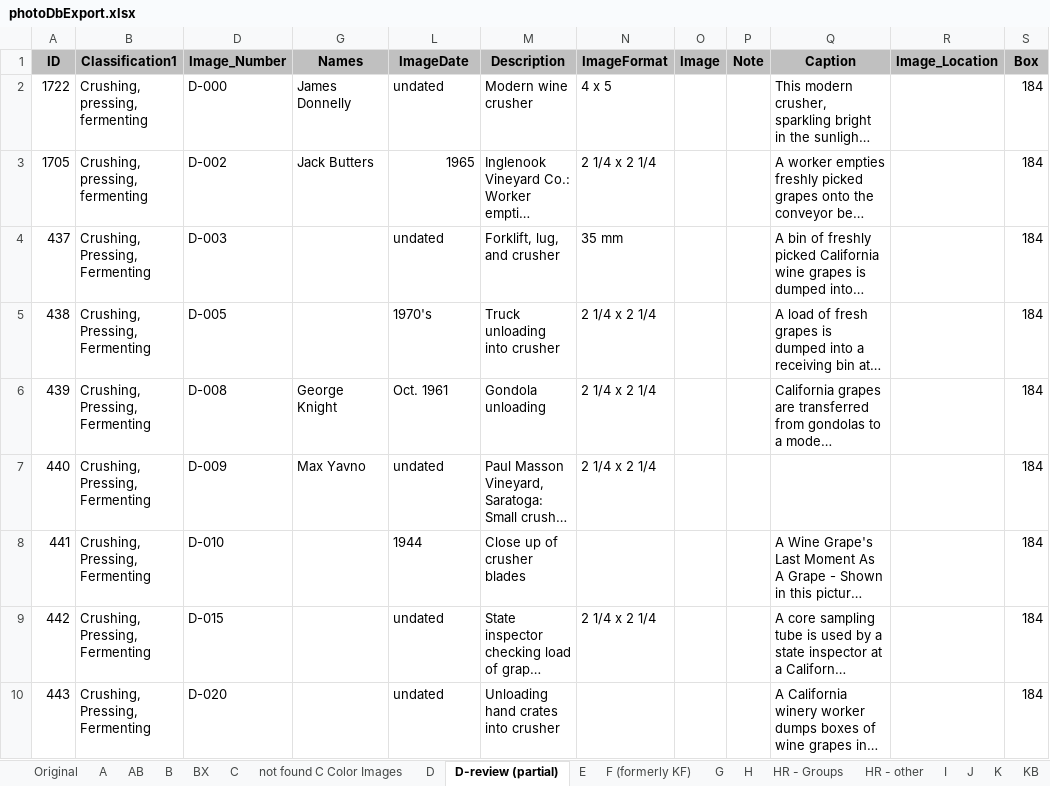
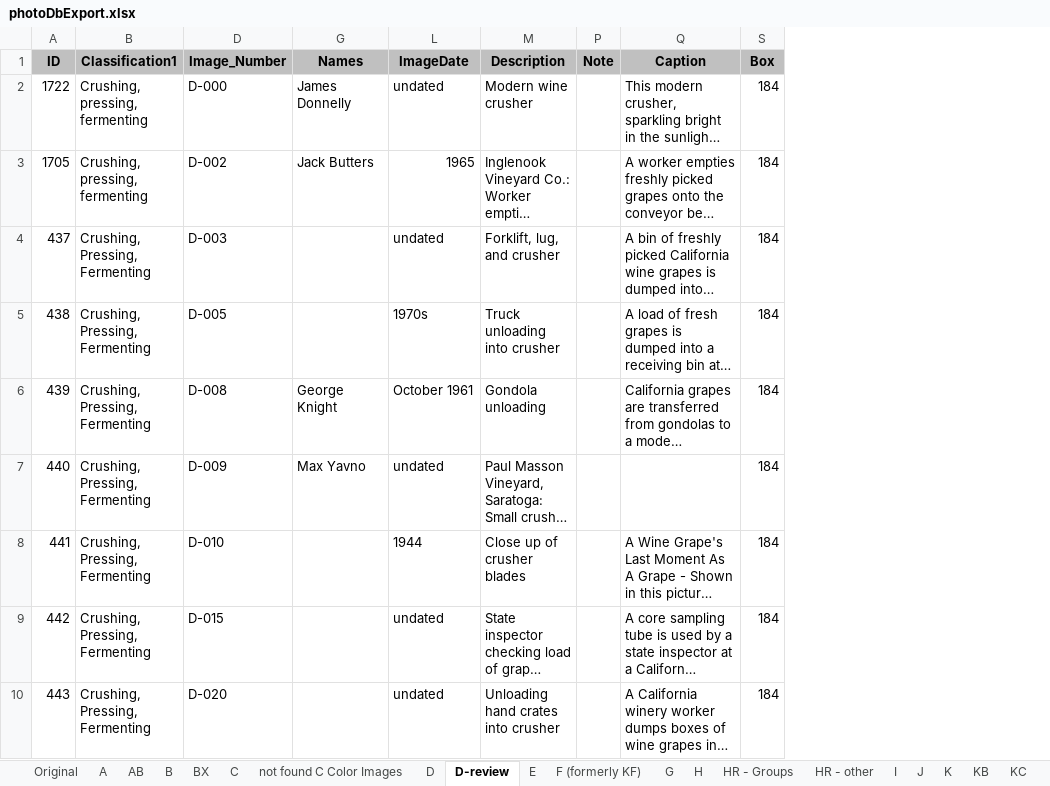
Before and after one commit to lizcphillips/UCD-WineInstitute, an Excel workbook: photoDbExport.xlsx, sheet D-review, drawn as a sheet; only a part is shown; long unchanged cells end in …; values as stored, in another font and other column widths than the file's, no borders; removed rows and columns are numbered as before the commit, all else as after; the diff covers the shown part only; the diff names each change by its address in the sheet, - before the commit and + after, or states it on an @@ line.

Commit message:
Review notes for D-

```diff
--- a/photoDbExport.xlsx (sheet D-review)
+++ b/photoDbExport.xlsx (sheet D-review)
-sheet tab: D-review (partial)
+sheet tab: D-review
@@ column N (ImageFormat) hidden, rows 2-9: 4 x 5 | 2 1/4 x 2 1/4 | 35 mm | 2 1/4 x 2 1/4 | 2 1/4 x 2 1/4 | 2 1/4 x 2 1/4 |  | 2 1/4 x 2 1/4 @@
@@ column O (Image) hidden, empty @@
@@ column R (Image_Location) hidden, empty @@
-L5 (ImageDate): 1970's
+L5 (ImageDate): 1970s
-L6 (ImageDate): Oct. 1961
+L6 (ImageDate): October 1961
```
Also changed, not shown: 53 added rows elsewhere in this sheet, hidden cells.
